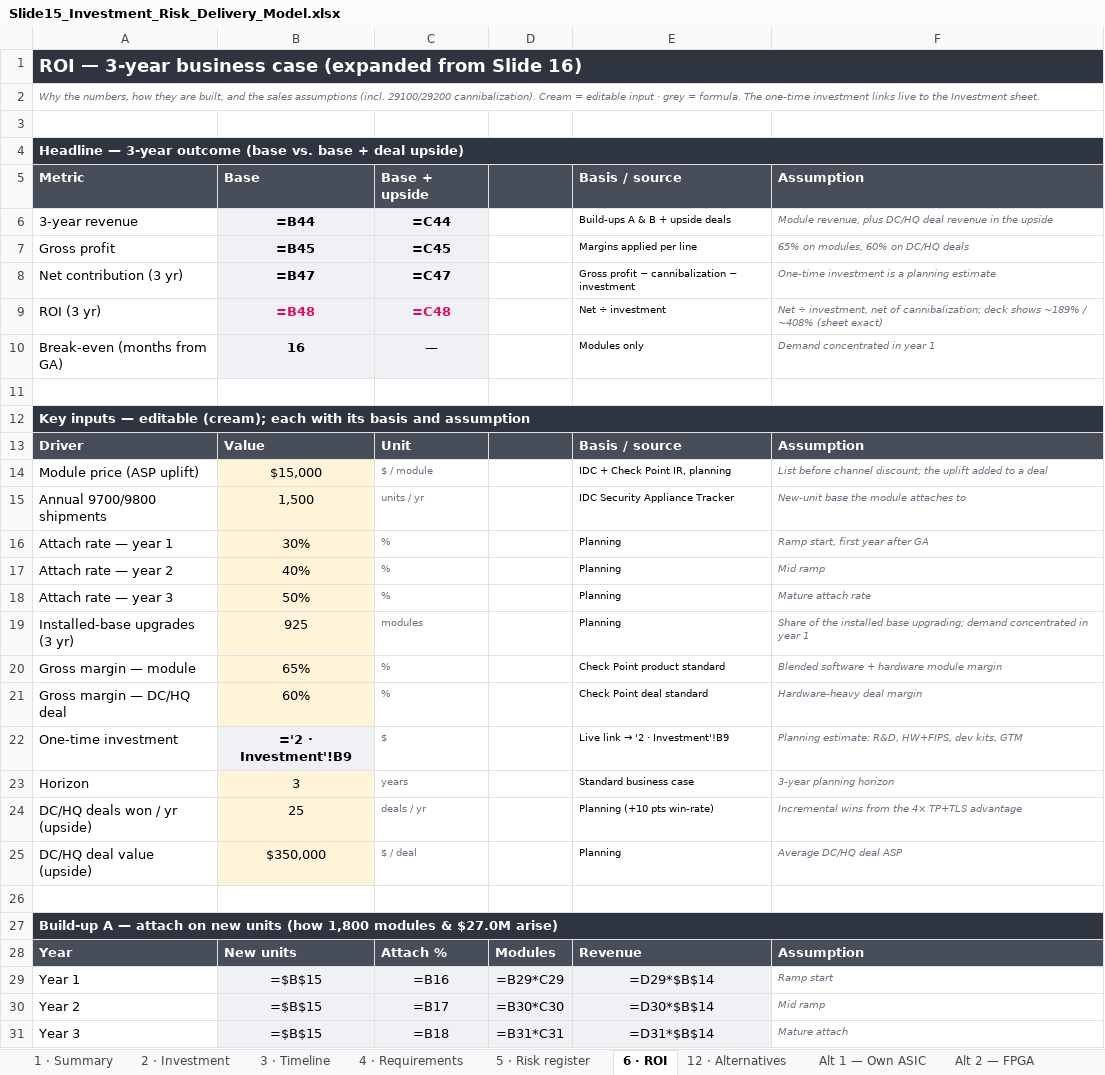
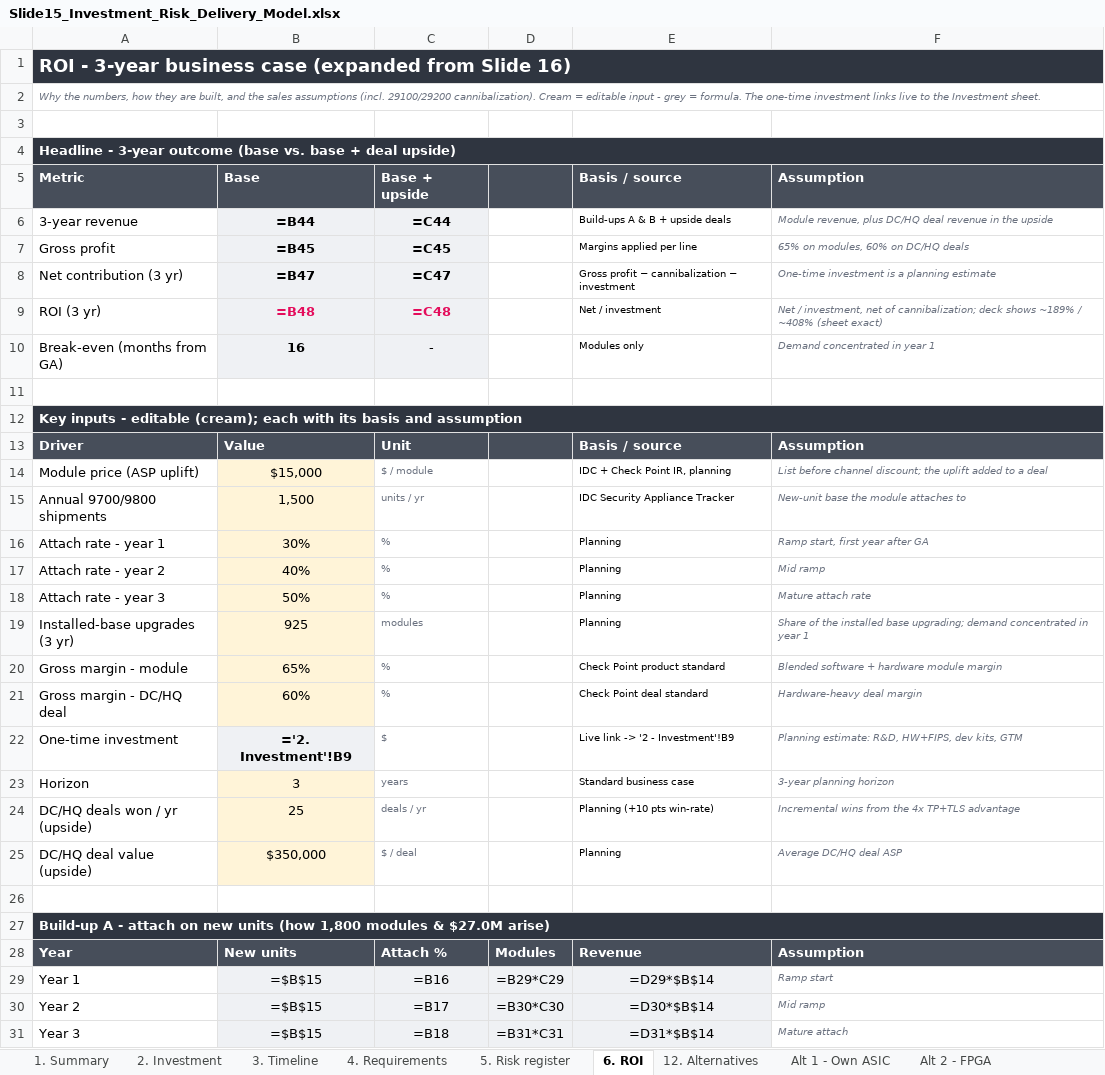
Before and after one commit to barak2rozenfeld/CheckpointSession1, an Excel workbook: Slide15_Investment_Risk_Delivery_Model.xlsx, sheet 6. ROI, drawn as a sheet; only a part is shown; values as stored, in another font and other column widths than the file's, no borders; formulas without a stored value are shown as written; the diff covers the shown part only; the diff names each change by its address in the sheet, - before the commit and + after, or states it on an @@ line.

```diff
--- a/Slide15_Investment_Risk_Delivery_Model.xlsx (sheet 6. ROI)
+++ b/Slide15_Investment_Risk_Delivery_Model.xlsx (sheet 6. ROI)
-sheet tab: 1 · Summary
+sheet tab: 1. Summary
-sheet tab: 2 · Investment
+sheet tab: 2. Investment
-sheet tab: 3 · Timeline
+sheet tab: 3. Timeline
-sheet tab: 4 · Requirements
+sheet tab: 4. Requirements
-sheet tab: 5 · Risk register
+sheet tab: 5. Risk register
-sheet tab: 6 · ROI
+sheet tab: 6. ROI
-sheet tab: 12 · Alternatives
+sheet tab: 12. Alternatives
-sheet tab: Alt 1 — Own ASIC
+sheet tab: Alt 1 - Own ASIC
-sheet tab: Alt 2 — FPGA
+sheet tab: Alt 2 - FPGA
-A1: ROI — 3-year business…
+A1: ROI - 3-year business…
-A2: …editable input · grey =…
+A2: …editable input - grey =…
-A4: Headline — 3-year outcome…
+A4: Headline - 3-year outcome…
-E9: Net ÷ investment
+E9: Net / investment
-F9: Net ÷ investment, net…
+F9: Net / investment, net…
-C10: —
+C10: -
-A12: Key inputs — editable (cream);…
+A12: Key inputs - editable (cream);…
-A16: Attach rate — year 1
+A16: Attach rate - year 1
-A17: Attach rate — year 2
+A17: Attach rate - year 2
-A18: Attach rate — year 3
+A18: Attach rate - year 3
-A20: Gross margin — module
+A20: Gross margin - module
-A21: Gross margin — DC/HQ deal
+A21: Gross margin - DC/HQ deal
-B22: ='2 · Investment'!B9
+B22: ='2. Investment'!B9
@@ E22: Live link → '2 · Investment'!B9 → Live link -> '2 - Investment'!B9 @@
-F24: Incremental wins from the 4× TP+TLS advantage
+F24: Incremental wins from the 4x TP+TLS advantage
-A27: Build-up A — attach on…
+A27: Build-up A - attach on…
```
Also changed, not shown: 15 edited cells elsewhere in this sheet, sheet 2. Investment, sheet 1. Summary, sheet PoC detail, sheet 3. Timeline, sheet Alt 2 - FPGA, sheet Alt 1 - Own ASIC, 5 more sheets, other sheet tabs, 1 other file.
